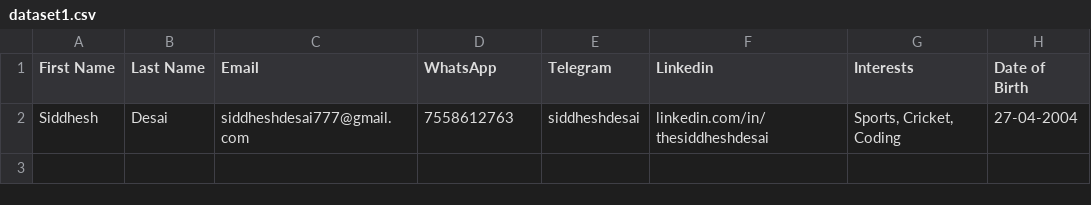
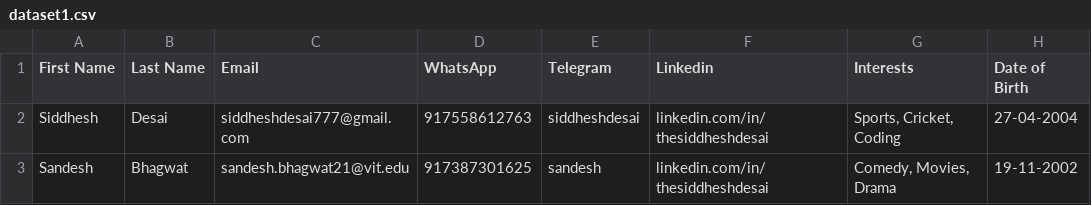
Before and after one commit to siddhesh-desai/IntelliAds, a CSV file: dataset1.csv, drawn as a sheet.

```diff
--- a/dataset1.csv
+++ b/dataset1.csv
@@ -1,2 +1,3 @@
 First Name,Last Name,Email,WhatsApp,Telegram,Linkedin,Interests,Date of Birth
-Siddhesh,Desai,siddheshdesai777@gmail.com,7558612763,siddheshdesai,linkedin.com/in/thesiddheshdesai,"Sports, Cricket, Coding",27-04-2004
+Siddhesh,Desai,siddheshdesai777@gmail.com,917558612763,siddheshdesai,linkedin.com/in/thesiddheshdesai,"Sports, Cricket, Coding",27-04-2004
+Sandesh,Bhagwat,sandesh.bhagwat21@vit.edu,917387301625,sandesh,linkedin.com/in/thesiddheshdesai,"Comedy, Movies, Drama",19-11-2002
```
Also changed, not shown: uploads/dataset1.csv, 8 other files.
